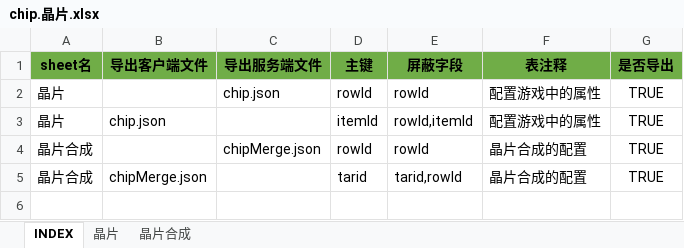
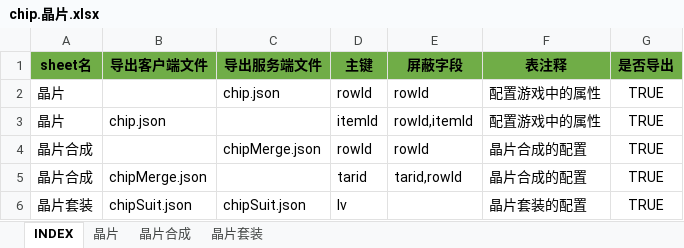
Before and after one commit to hataksumo/UIDesigner, an Excel workbook: Excel/chip.晶片.xlsx, sheet INDEX, drawn as a sheet; values as stored, in another font and other column widths than the file's, no borders; the diff names each change by its address in the sheet, - before the commit and + after, or states it on an @@ line.

```diff
--- a/Excel/chip.晶片.xlsx (sheet INDEX)
+++ b/Excel/chip.晶片.xlsx (sheet INDEX)
+sheet tab: 晶片套装
+row 6: 晶片套装 | chipSuit.json | chipSuit.json | lv |  | 晶片套装的配置 | TRUE
```
Also changed, not shown: Excel/achv.成就.xlsx, ExcelToLua/Index/INDEX.xlsx, 13 other files.
